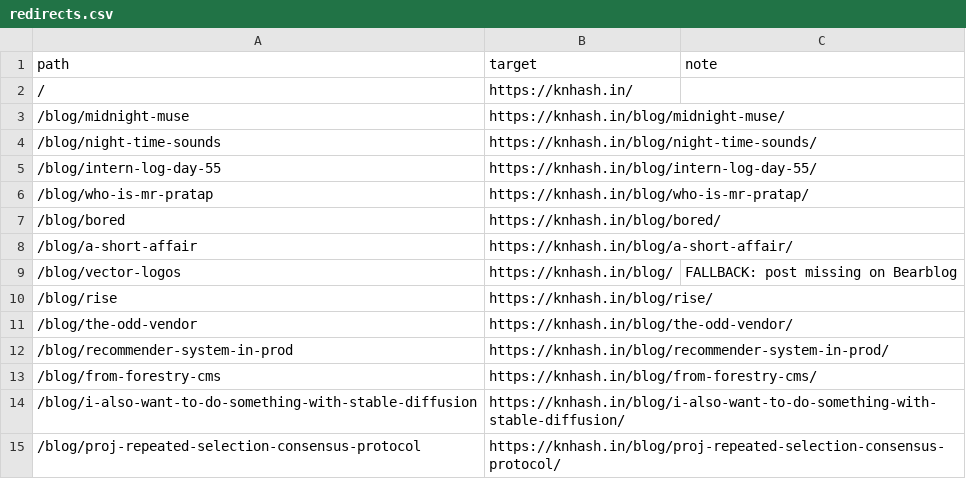
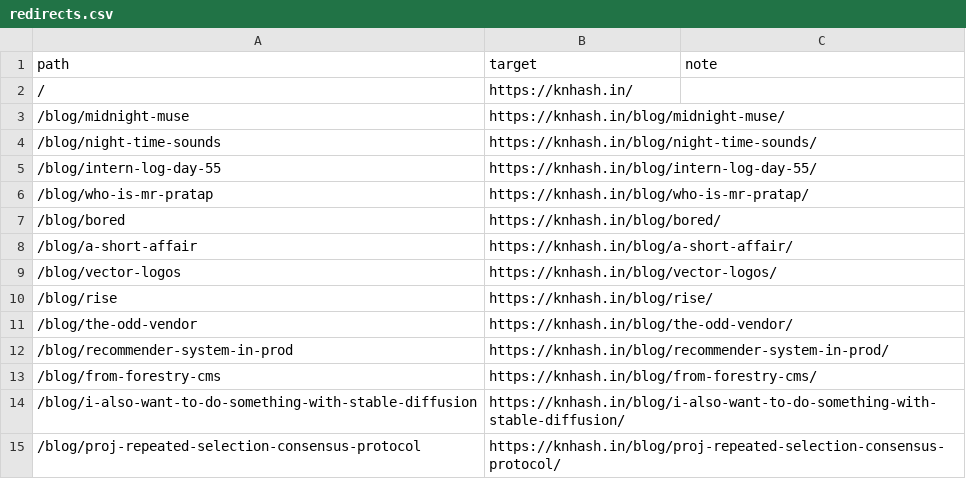
Before and after one commit to knhash/knhash.github.io, a CSV file: redirects.csv, drawn as a sheet; only a part is shown.

Commit message:
Point vector-logos at the new Bearblog post

```diff
--- a/redirects.csv
+++ b/redirects.csv
@@ -8,3 +8,3 @@ path,target,note
 /blog/a-short-affair,https://knhash.in/blog/a-short-affair/
-/blog/vector-logos,https://knhash.in/blog/,FALLBACK: post missing on Bearblog
+/blog/vector-logos,https://knhash.in/blog/vector-logos/
 /blog/rise,https://knhash.in/blog/rise/
```
